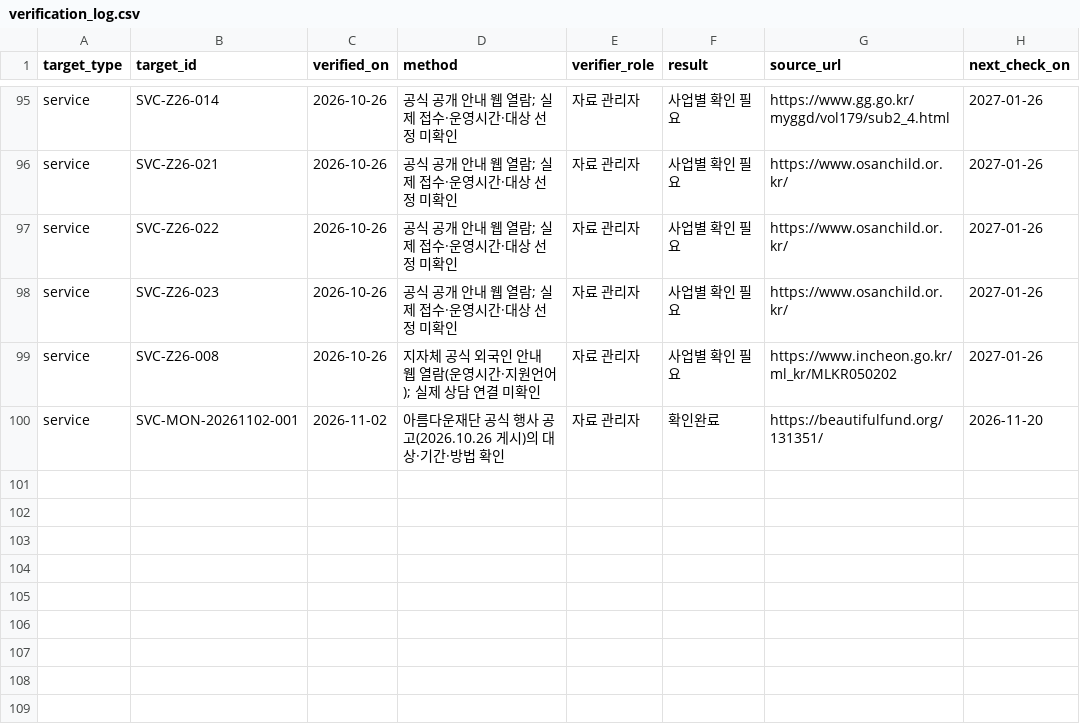
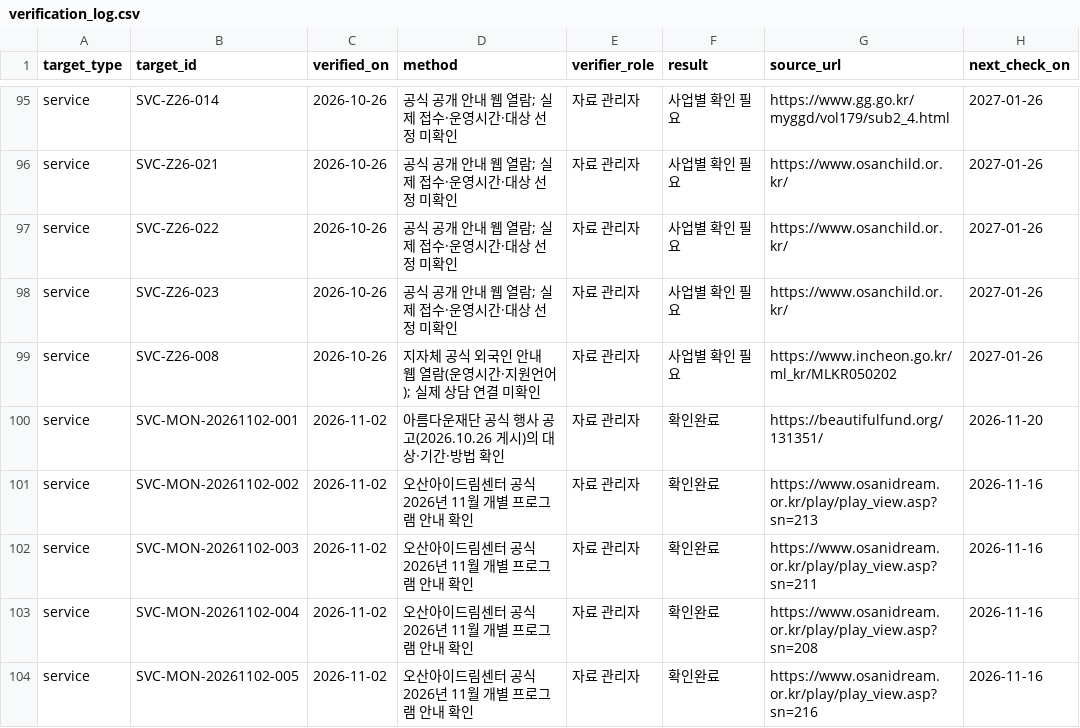
Before and after one commit to daily-jh/osansegyo-welfare-resources, a CSV file: data/verification_log.csv, drawn as a sheet; only a part is shown, gaps mark what is left out.

```diff
--- a/data/verification_log.csv
+++ b/data/verification_log.csv
@@ -100 +100,5 @@ service,SVC-Z26-008,2026-10-26,지자체 공식 외국인 안내 웹 열람(운
 service,SVC-MON-20261102-001,2026-11-02,아름다운재단 공식 행사 공고(2026.10.26 게시)의 대상·기간·방법 확인,자료 관리자,확인완료,https://beautifulfund.org/131351/,2026-11-20
+service,SVC-MON-20261102-002,2026-11-02,오산아이드림센터 공식 2026년 11월 개별 프로그램 안내 확인,자료 관리자,확인완료,https://www.osanidream.or.kr/play/play_view.asp?sn=213,2026-11-16
+service,SVC-MON-20261102-003,2026-11-02,오산아이드림센터 공식 2026년 11월 개별 프로그램 안내 확인,자료 관리자,확인완료,https://www.osanidream.or.kr/play/play_view.asp?sn=211,2026-11-16
+service,SVC-MON-20261102-004,2026-11-02,오산아이드림센터 공식 2026년 11월 개별 프로그램 안내 확인,자료 관리자,확인완료,https://www.osanidream.or.kr/play/play_view.asp?sn=208,2026-11-16
+service,SVC-MON-20261102-005,2026-11-02,오산아이드림센터 공식 2026년 11월 개별 프로그램 안내 확인,자료 관리자,확인완료,https://www.osanidream.or.kr/play/play_view.asp?sn=216,2026-11-16
```
Also changed, not shown: data/resources.csv, data/services.csv, 4 other files.
